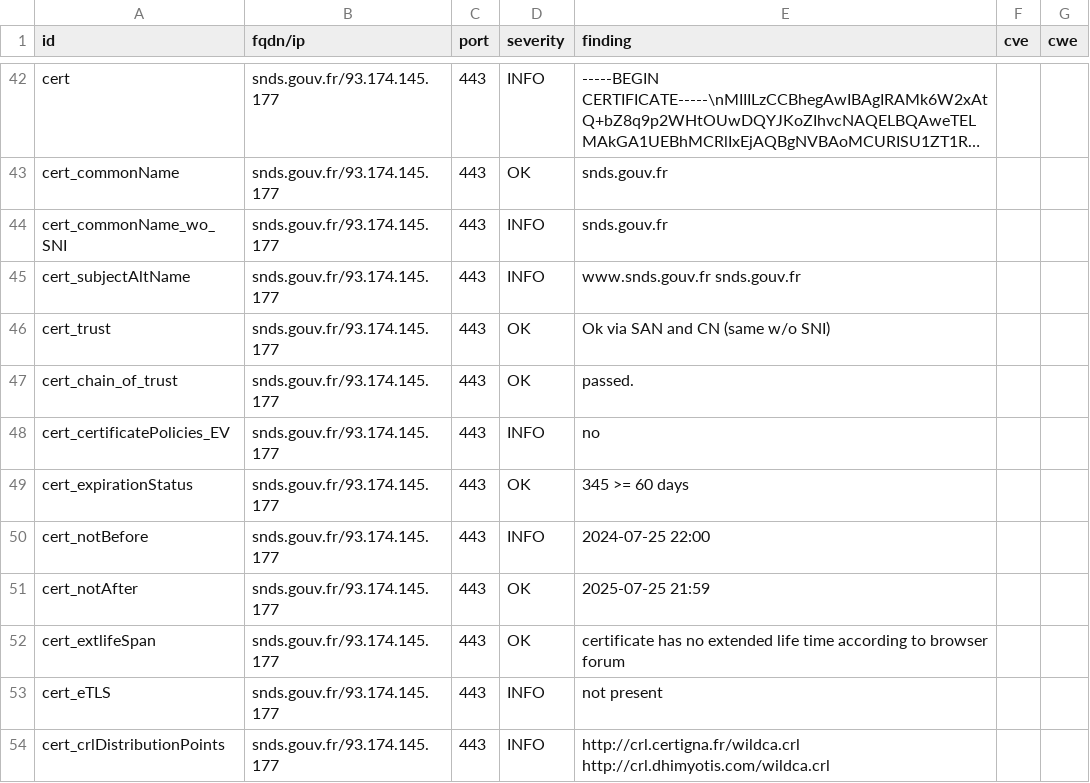
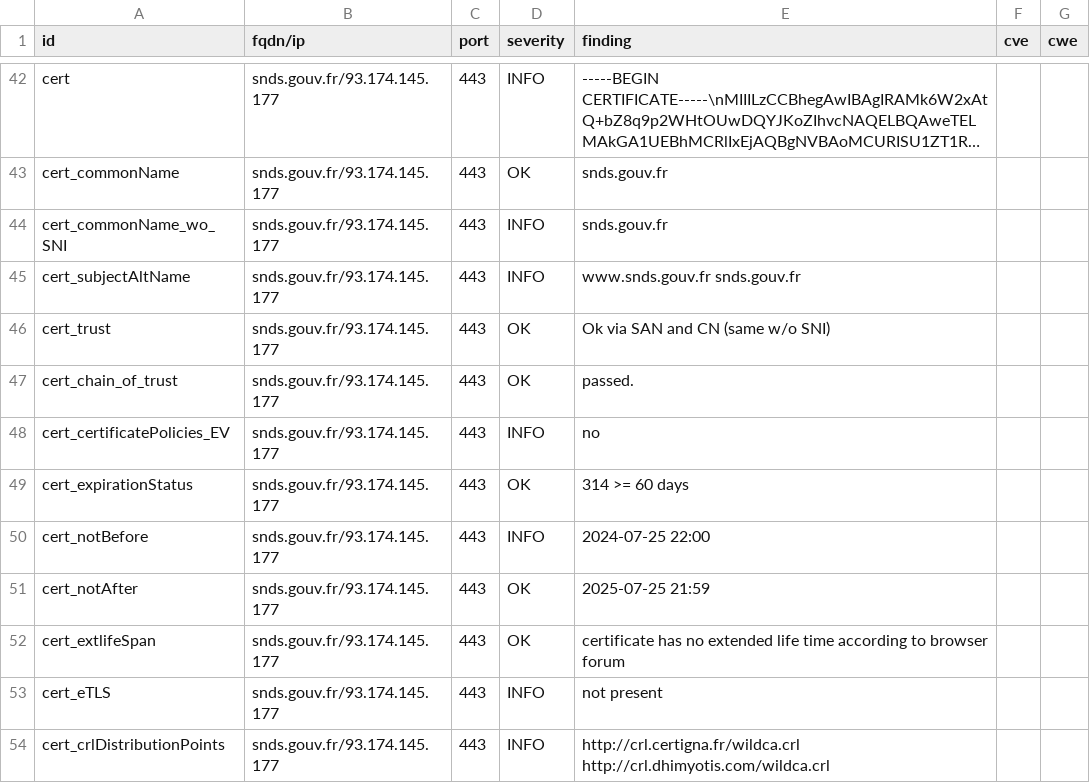
Before and after one commit to GKO-org/dashlordPrd9, a CSV file: results/aHR0cHM6Ly9zbmRzLmdvdXYuZnI=/testssl.csv, drawn as a sheet; only a part is shown, gaps mark what is left out; long unchanged cells end in ….

```diff
--- a/results/aHR0cHM6Ly9zbmRzLmdvdXYuZnI=/testssl.csv
+++ b/results/aHR0cHM6Ly9zbmRzLmdvdXYuZnI=/testssl.csv
@@ -48,3 +48,3 @@
 "cert_certificatePolicies_EV","snds.gouv.fr/93.174.145.177","443","INFO","no","",""
-"cert_expirationStatus","snds.gouv.fr/93.174.145.177","443","OK","345 >= 60 days","",""
+"cert_expirationStatus","snds.gouv.fr/93.174.145.177","443","OK","314 >= 60 days","",""
 "cert_notBefore","snds.gouv.fr/93.174.145.177","443","INFO","2024-07-25 22:00","",""
```
Also changed, not shown: 9 other files.
